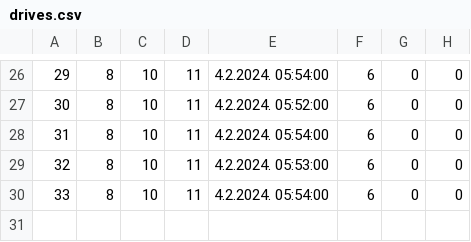
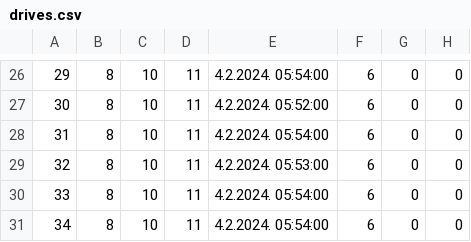
Before and after one commit to ratkovac/Booking-App, a CSV file: Resources/Data/drives.csv, drawn as a sheet; only a part is shown, gaps mark what is left out.

```diff
--- a/Resources/Data/drives.csv
+++ b/Resources/Data/drives.csv
@@ -30 +30,2 @@
 33|8|10|11|4.2.2024. 05:54:00|6|0|0
+34|8|10|11|4.2.2024. 05:54:00|6|0|0
```
Also changed, not shown: Resources/Data/drivesDriven.csv, Resources/Data/fastDrives.csv, 4 other files.
